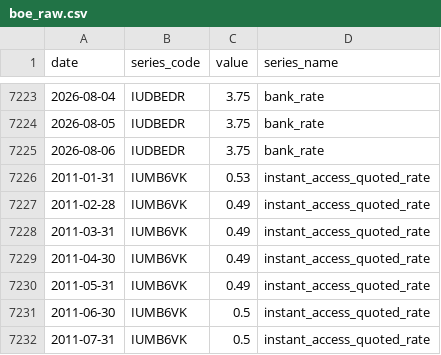
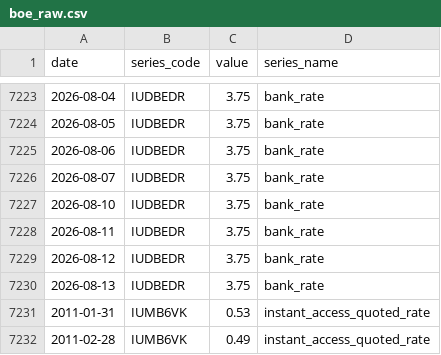
Before and after one commit to So017/quidwatch, a CSV file: data/raw/boe_raw.csv, drawn as a sheet; only a part is shown, gaps mark what is left out; the shorter side is filled out with more unchanged rows; the diff names each change by its address in the sheet, - before the commit and + after, or states it on an @@ line.

```diff
--- a/data/raw/boe_raw.csv
+++ b/data/raw/boe_raw.csv
+row 7226: 2026-08-07 | IUDBEDR | 3.75 | bank_rate
+row 7227: 2026-08-10 | IUDBEDR | 3.75 | bank_rate
+row 7228: 2026-08-11 | IUDBEDR | 3.75 | bank_rate
+row 7229: 2026-08-12 | IUDBEDR | 3.75 | bank_rate
+row 7230: 2026-08-13 | IUDBEDR | 3.75 | bank_rate
```
